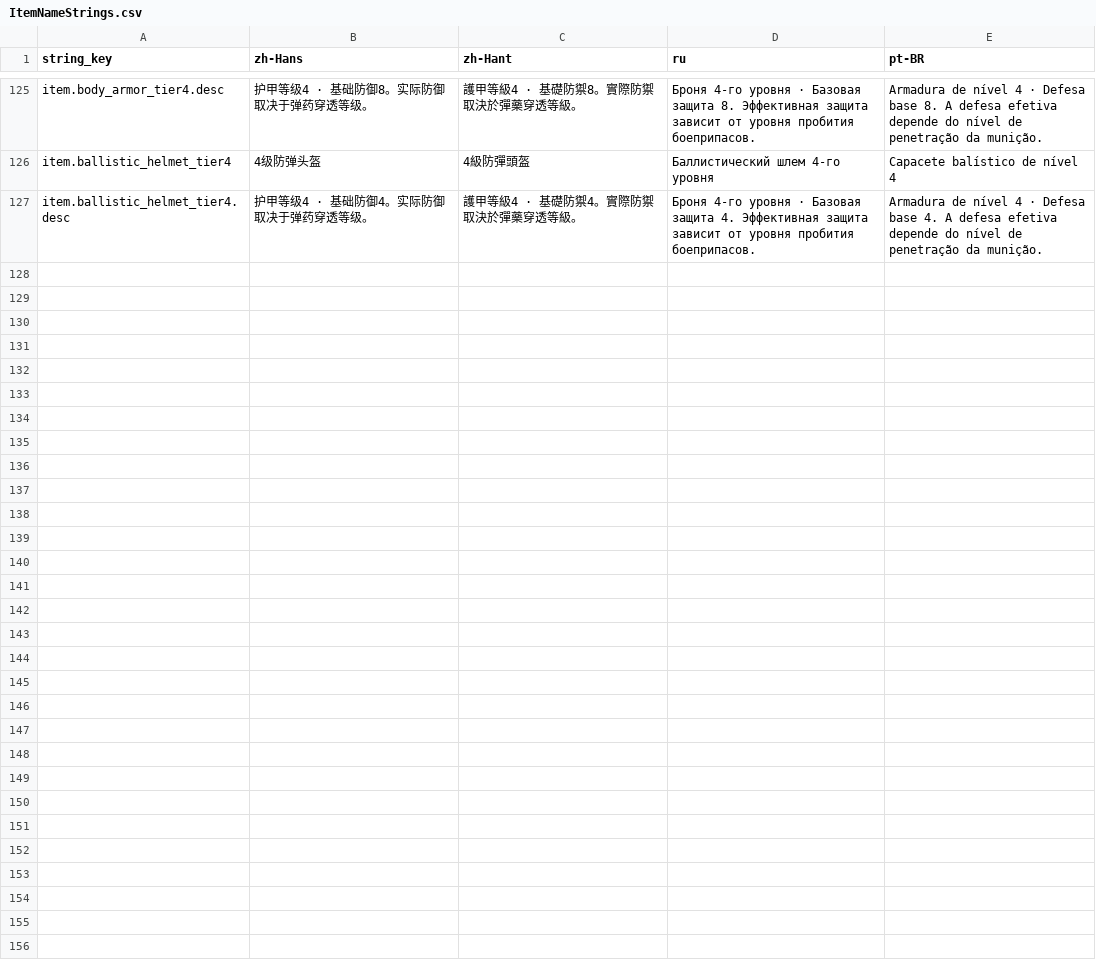
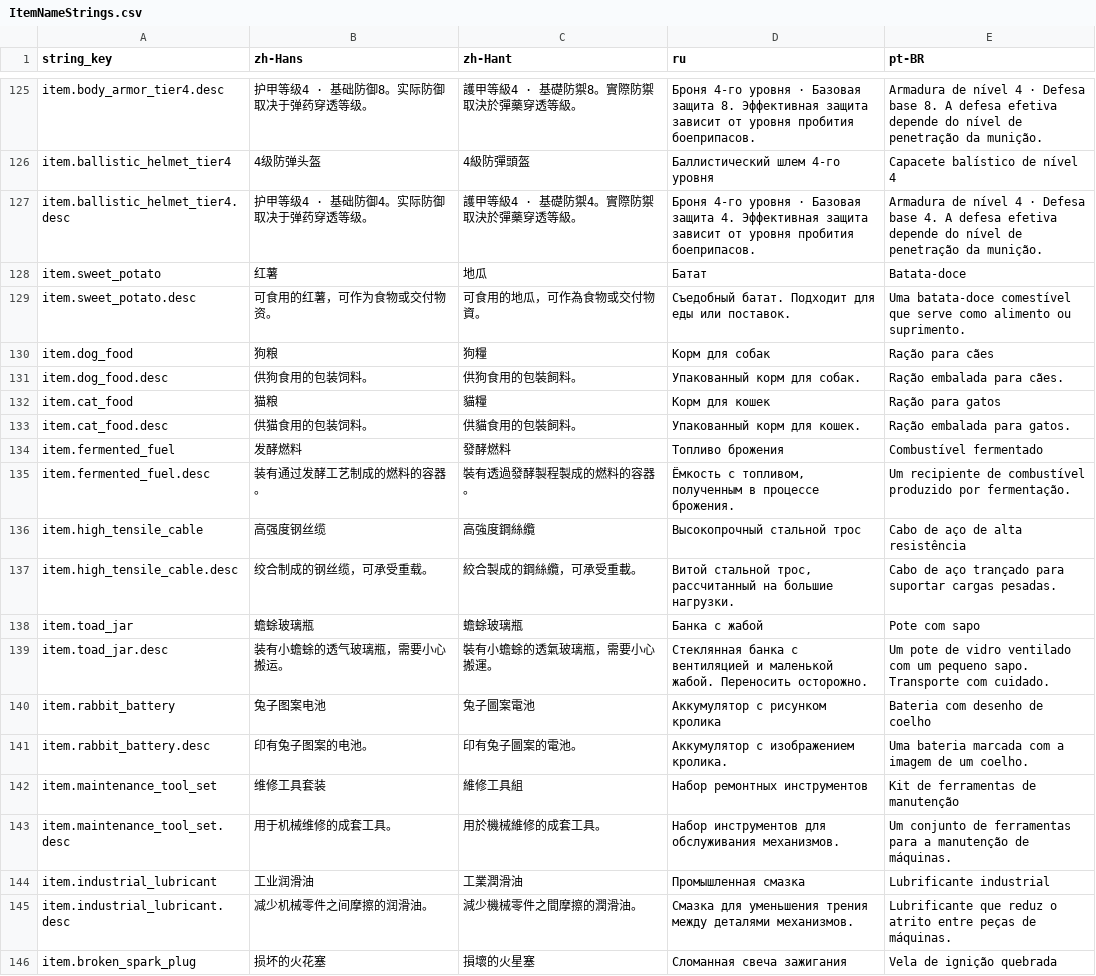
Before and after one commit to octopus7/extraction_shooter, a CSV file: TunaSweeper/Content/Data/Translations/ItemNameStrings.csv, drawn as a sheet; only a part is shown, gaps mark what is left out; the diff covers the shown part only; the diff names each change by its address in the sheet, - before the commit and + after, or states it on an @@ line.

Commit message:
Add fourteen quest supply items with generated UI icons

```diff
--- a/TunaSweeper/Content/Data/Translations/ItemNameStrings.csv
+++ b/TunaSweeper/Content/Data/Translations/ItemNameStrings.csv
+row 128: item.sweet_potato | 红薯 | 地瓜 | Батат | Batata-doce
+row 129: item.sweet_potato.desc | 可食用的红薯，可作为食物或交付物资。 | 可食用的地瓜，可作為食物或交付物資。 | Съедобный батат. Подходит для еды или поставок. | Uma batata-doce comestível que serve como alimento ou suprimento.
+row 130: item.dog_food | 狗粮 | 狗糧 | Корм для собак | Ração para cães
+row 131: item.dog_food.desc | 供狗食用的包装饲料。 | 供狗食用的包裝飼料。 | Упакованный корм для собак. | Ração embalada para cães.
+row 132: item.cat_food | 猫粮 | 貓糧 | Корм для кошек | Ração para gatos
+row 133: item.cat_food.desc | 供猫食用的包装饲料。 | 供貓食用的包裝飼料。 | Упакованный корм для кошек. | Ração embalada para gatos.
+row 134: item.fermented_fuel | 发酵燃料 | 發酵燃料 | Топливо брожения | Combustível fermentado
+row 135: item.fermented_fuel.desc | 装有通过发酵工艺制成的燃料的容器。 | 裝有透過發酵製程製成的燃料的容器。 | Ёмкость с топливом, полученным в процессе брожения. | Um recipiente de combustível produzido por fermentação.
+row 136: item.high_tensile_cable | 高强度钢丝缆 | 高強度鋼絲纜 | Высокопрочный стальной трос | Cabo de aço de alta resistência
+row 137: item.high_tensile_cable.desc | 绞合制成的钢丝缆，可承受重载。 | 絞合製成的鋼絲纜，可承受重載。 | Витой стальной трос, рассчитанный на большие нагрузки. | Cabo de aço trançado para suportar cargas pesadas.
+row 138: item.toad_jar | 蟾蜍玻璃瓶 | 蟾蜍玻璃瓶 | Банка с жабой | Pote com sapo
+row 139: item.toad_jar.desc | 装有小蟾蜍的透气玻璃瓶，需要小心搬运。 | 裝有小蟾蜍的透氣玻璃瓶，需要小心搬運。 | Стеклянная банка с вентиляцией и маленькой жабой. Переносить осторожно. | Um pote de vidro ventilado com um pequeno sapo. Transporte com cuidado.
+row 140: item.rabbit_battery | 兔子图案电池 | 兔子圖案電池 | Аккумулятор с рисунком кролика | Bateria com desenho de coelho
+row 141: item.rabbit_battery.desc | 印有兔子图案的电池。 | 印有兔子圖案的電池。 | Аккумулятор с изображением кролика. | Uma bateria marcada com a imagem de um coelho.
+row 142: item.maintenance_tool_set | 维修工具套装 | 維修工具組 | Набор ремонтных инструментов | Kit de ferramentas de manutenção
+row 143: item.maintenance_tool_set.desc | 用于机械维修的成套工具。 | 用於機械維修的成套工具。 | Набор инструментов для обслуживания механизмов. | Um conjunto de ferramentas para a manutenção de máquinas.
+row 144: item.industrial_lubricant | 工业润滑油 | 工業潤滑油 | Промышленная смазка | Lubrificante industrial
+row 145: item.industrial_lubricant.desc | 减少机械零件之间摩擦的润滑油。 | 減少機械零件之間摩擦的潤滑油。 | Смазка для уменьшения трения между деталями механизмов. | Lubrificante que reduz o atrito entre peças de máquinas.
+row 146: item.broken_spark_plug | 损坏的火花塞 | 損壞的火星塞 | Сломанная свеча зажигания | Vela de ignição quebrada
```
Also changed, not shown: 9 added rows elsewhere in this file, TunaSweeper/Content/Data/ItemNameStrings.csv, 33 other files.
